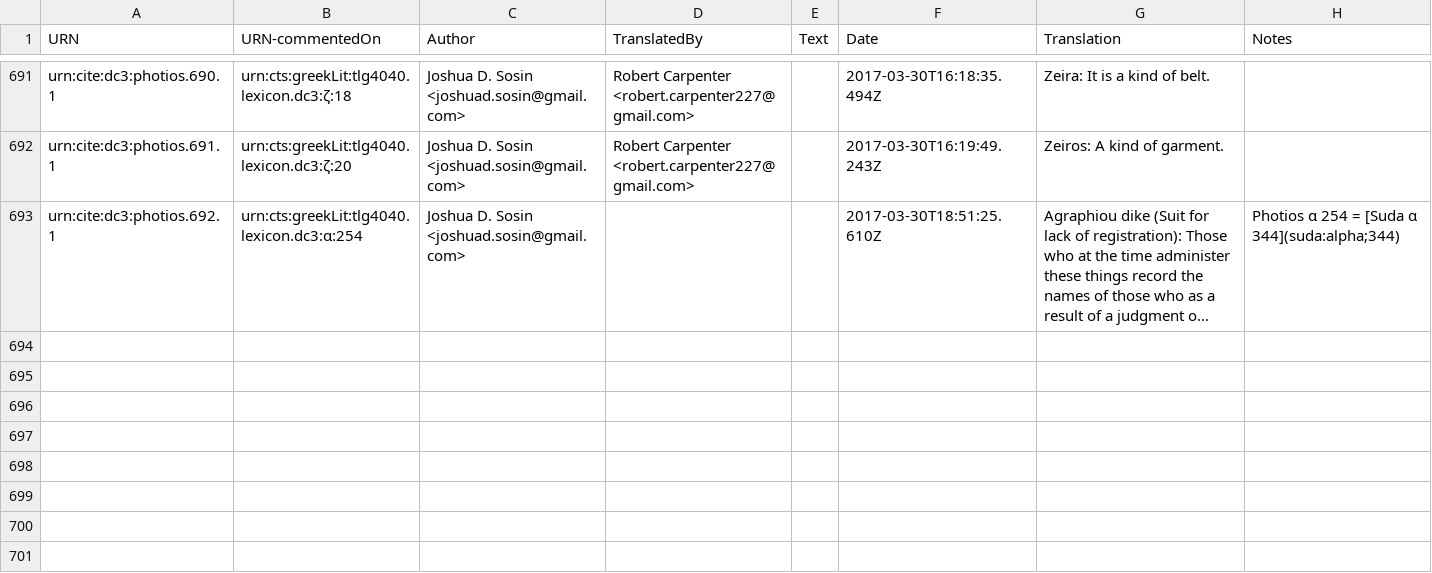
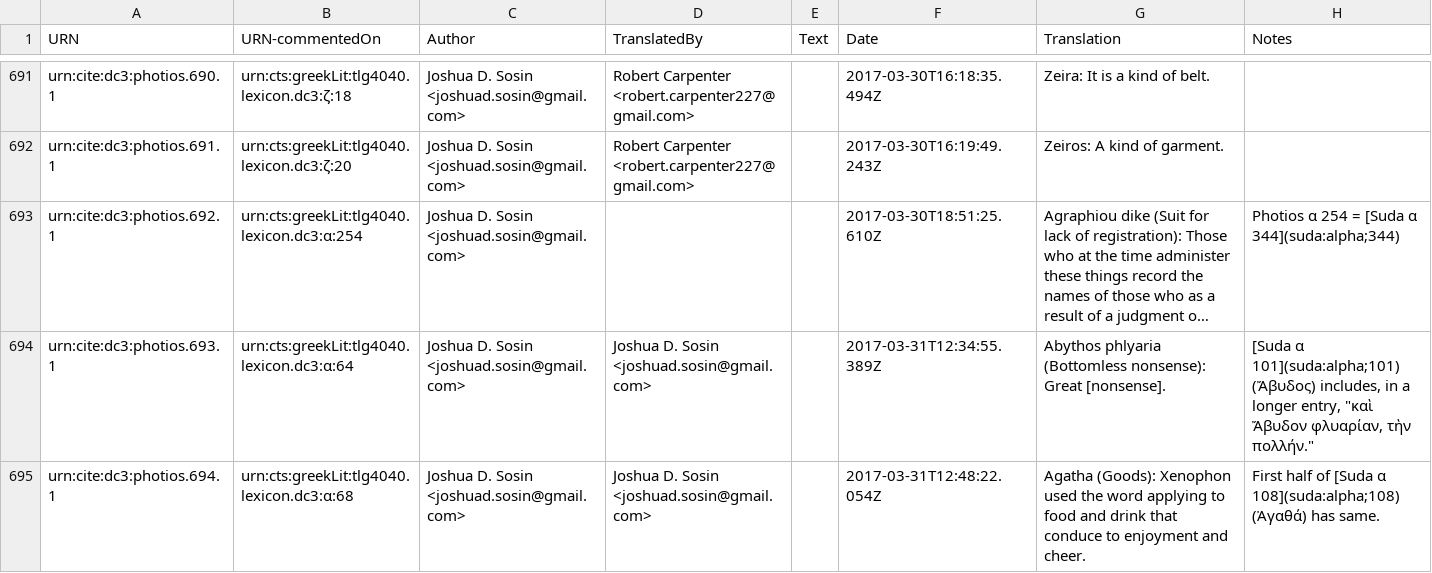
Before and after one commit to dcthree/photios-data, a CSV file: Photios CITE Translation.csv, drawn as a sheet; only a part is shown, gaps mark what is left out; long unchanged cells end in …; the diff names each change by its address in the sheet, - before the commit and + after, or states it on an @@ line.

Commit message:
2017-04-01 update

```diff
--- a/Photios CITE Translation.csv
+++ b/Photios CITE Translation.csv
+row 694: urn:cite:dc3:photios.693.1 | urn:cts:greekLit:tlg4040.lexicon.dc3:α:64 | Joshua D. Sosin <joshuad.sosin@gmail.com> | Joshua D. Sosin <joshuad.sosin@gmail.com> |  | 2017-03-31T12:34:55.389Z | Abythos phlyaria (Bottomless nonsense): Great [nonsense]. | [Suda α 101](suda:alpha;101) (Ἄβυδος) includes, in a longer entry, "καὶ Ἄβυδον φλυαρίαν, τὴν πολλήν."
+row 695: urn:cite:dc3:photios.694.1 | urn:cts:greekLit:tlg4040.lexicon.dc3:α:68 | Joshua D. Sosin <joshuad.sosin@gmail.com> | Joshua D. Sosin <joshuad.sosin@gmail.com> |  | 2017-03-31T12:48:22.054Z | Agatha (Goods): Xenophon used the word applying to food and drink that conduce to enjoyment and cheer. | First half of [Suda α 108](suda:alpha;108) (Ἀγαθά) has same.
```
